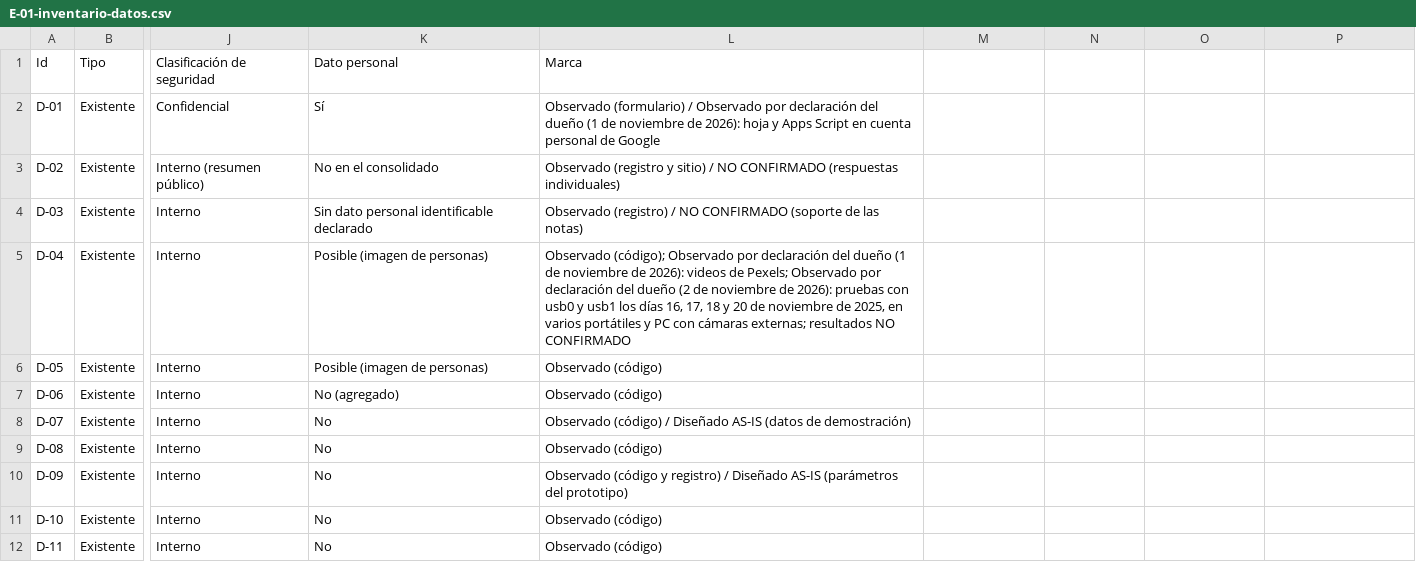
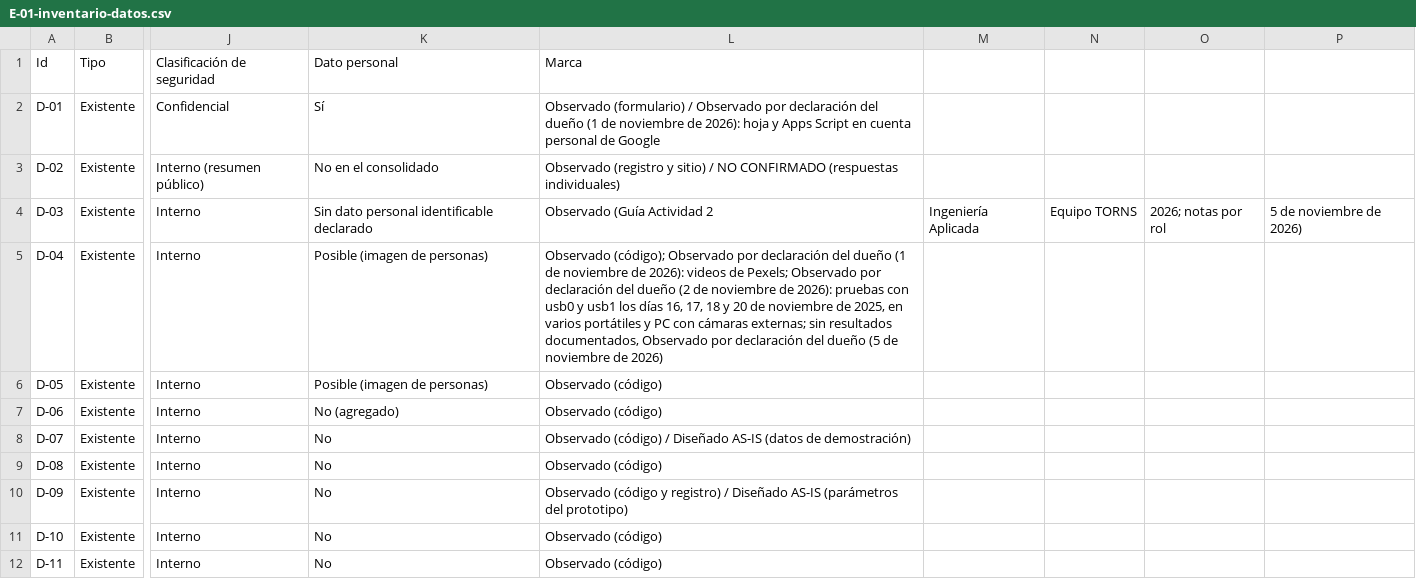
Before and after one commit to 5arSanti/tro-launcher, a CSV file: docs/ae-final-project/ondas/M2-datos/tablas/E-01-inventario-datos.csv, drawn as a sheet; only a part is shown, gaps mark what is left out; the diff names each change by its address in the sheet, - before the commit and + after, or states it on an @@ line.

```diff
--- a/docs/ae-final-project/ondas/M2-datos/tablas/E-01-inventario-datos.csv
+++ b/docs/ae-final-project/ondas/M2-datos/tablas/E-01-inventario-datos.csv
-L4: Observado (registro) / NO CONFIRMADO (soporte de las notas)
+L4: Observado (Guía Actividad 2
-M4: (empty)
+M4: Ingeniería Aplicada
-N4: (empty)
+N4: Equipo TORNS
-O4: (empty)
+O4: 2026; notas por rol
-P4: (empty)
+P4: 5 de noviembre de 2026)
-L5: …cámaras externas; resultados NO CONFIRMADO
+L5: …cámaras externas; sin resultados documentados, Observado por declaración del dueño (5 de noviembre de 2026)
```
Also changed, not shown: docs/ae-final-project/ondas/M2-datos/tablas/E-04-matriz-flujos.csv, docs/ae-final-project/ondas/M3-aplicaciones/tablas/E1-inventario-aplicaciones.csv, 18 other files.
